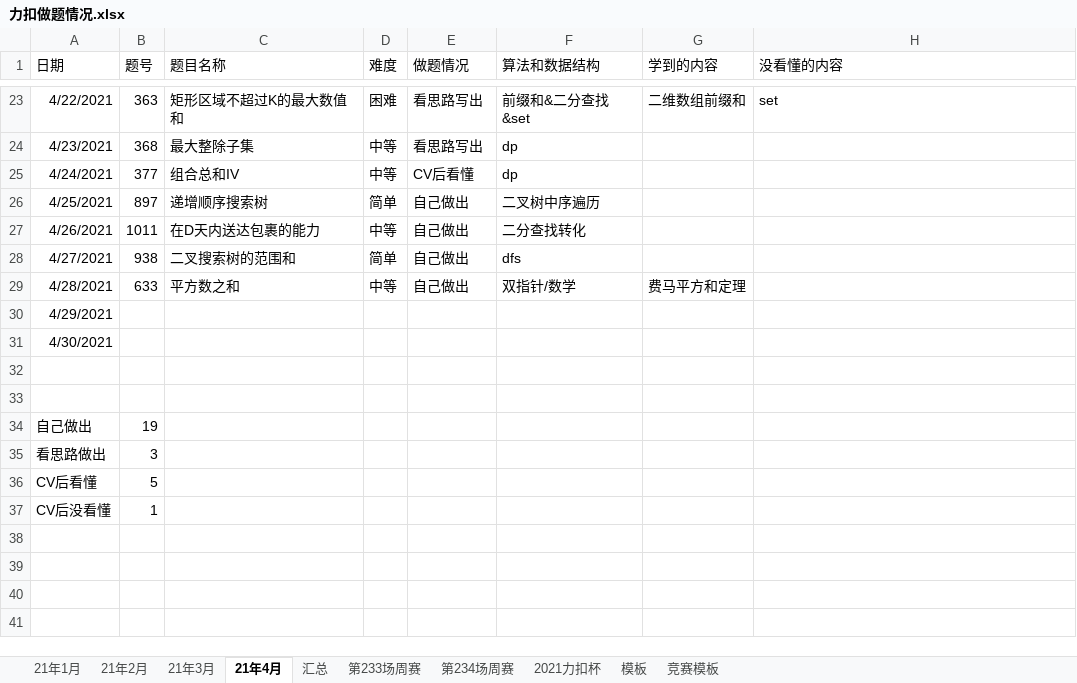
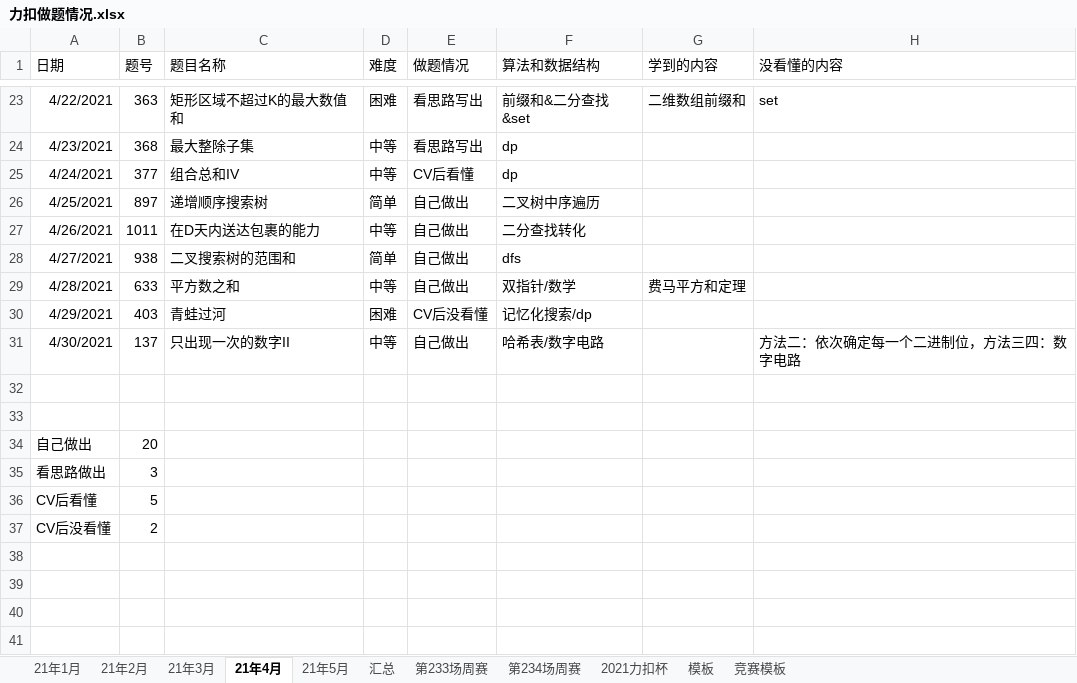
Before and after one commit to S-N-O-R-L-A-X/leetcode, an Excel workbook: 力扣做题情况.xlsx, sheet 21年4月, drawn as a sheet; only a part is shown, gaps mark what is left out; values as stored, in another font and other column widths than the file's, no borders; charts and pictures not drawn; the diff names each change by its address in the sheet, - before the commit and + after, or states it on an @@ line.

```diff
--- a/力扣做题情况.xlsx (sheet 21年4月)
+++ b/力扣做题情况.xlsx (sheet 21年4月)
+sheet tab: 21年5月
-B30 (题号): (empty)
+B30 (题号): 403
-C30 (题目名称): (empty)
+C30 (题目名称): 青蛙过河
-D30 (难度): (empty)
+D30 (难度): 困难
-E30 (做题情况): (empty)
+E30 (做题情况): CV后没看懂
-F30 (算法和数据结构): (empty)
+F30 (算法和数据结构): 记忆化搜索/dp
-B31 (题号): (empty)
+B31 (题号): 137
-C31 (题目名称): (empty)
+C31 (题目名称): 只出现一次的数字II
-D31 (难度): (empty)
+D31 (难度): 中等
-E31 (做题情况): (empty)
+E31 (做题情况): 自己做出
-F31 (算法和数据结构): (empty)
+F31 (算法和数据结构): 哈希表/数字电路
-H31 (没看懂的内容): (empty)
+H31 (没看懂的内容): 方法二：依次确定每一个二进制位，方法三四：数字电路
-B34 (题号): 19
+B34 (题号): 20
-B37 (题号): 1
+B37 (题号): 2
```
Also changed, not shown: charts or pictures.
